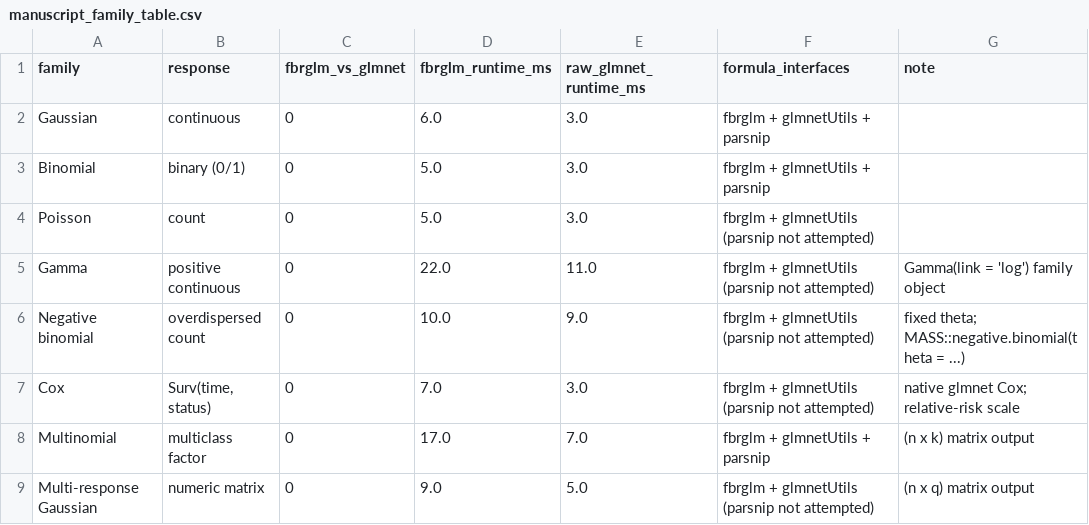
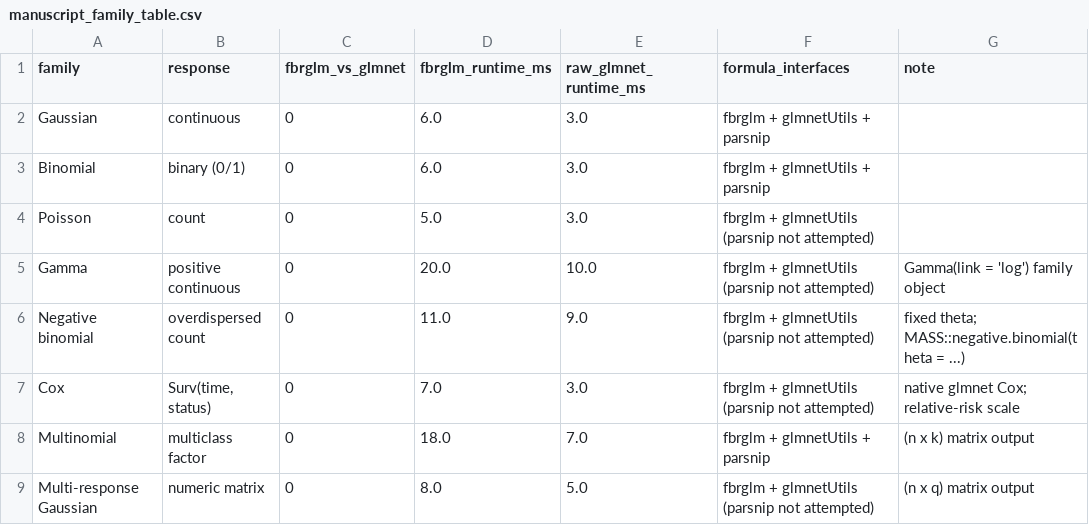
Before and after one commit to dsc-chiba-u/fbrglm-experiments, a CSV file: results/summary/manuscript_family_table.csv, drawn as a sheet.

```diff
--- a/results/summary/manuscript_family_table.csv
+++ b/results/summary/manuscript_family_table.csv
@@ -2,8 +2,8 @@
 "Gaussian","continuous","0","6.0","3.0","fbrglm + glmnetUtils + parsnip",""
-"Binomial","binary (0/1)","0","5.0","3.0","fbrglm + glmnetUtils + parsnip",""
+"Binomial","binary (0/1)","0","6.0","3.0","fbrglm + glmnetUtils + parsnip",""
 "Poisson","count","0","5.0","3.0","fbrglm + glmnetUtils (parsnip not attempted)",""
-"Gamma","positive continuous","0","22.0","11.0","fbrglm + glmnetUtils (parsnip not attempted)","Gamma(link = 'log') family object"
-"Negative binomial","overdispersed count","0","10.0","9.0","fbrglm + glmnetUtils (parsnip not attempted)","fixed theta; MASS::negative.binomial(theta = ...)"
+"Gamma","positive continuous","0","20.0","10.0","fbrglm + glmnetUtils (parsnip not attempted)","Gamma(link = 'log') family object"
+"Negative binomial","overdispersed count","0","11.0","9.0","fbrglm + glmnetUtils (parsnip not attempted)","fixed theta; MASS::negative.binomial(theta = ...)"
 "Cox","Surv(time, status)","0","7.0","3.0","fbrglm + glmnetUtils (parsnip not attempted)","native glmnet Cox; relative-risk scale"
-"Multinomial","multiclass factor","0","17.0","7.0","fbrglm + glmnetUtils + parsnip","(n x k) matrix output"
-"Multi-response Gaussian","numeric matrix","0","9.0","5.0","fbrglm + glmnetUtils (parsnip not attempted)","(n x q) matrix output"
+"Multinomial","multiclass factor","0","18.0","7.0","fbrglm + glmnetUtils + parsnip","(n x k) matrix output"
+"Multi-response Gaussian","numeric matrix","0","8.0","5.0","fbrglm + glmnetUtils (parsnip not attempted)","(n x q) matrix output"
```
Also changed, not shown: results/raw/families_small_raw.csv, results/raw/runtime_small_raw.csv, 12 other files.
